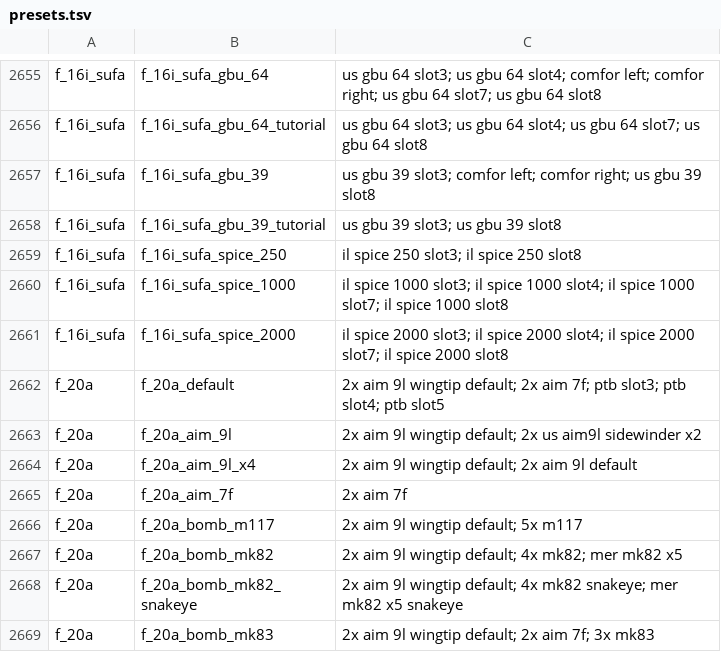
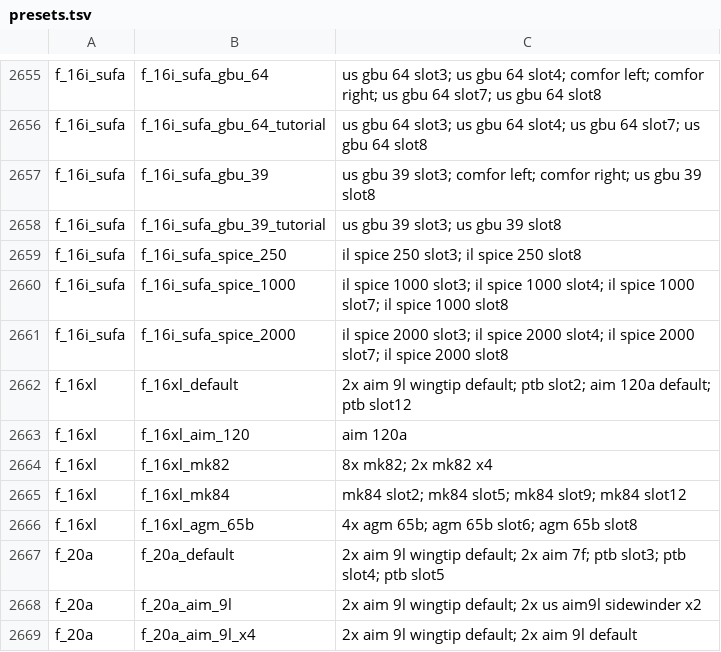
Before and after one commit to VanillaWong/Universal-Test-Lab-Vanilla-Version, a TSV file: data/presets.tsv, drawn as a sheet; only a part is shown, gaps mark what is left out; the shorter side is filled out with more unchanged rows.

```diff
--- a/data/presets.tsv
+++ b/data/presets.tsv
@@ -2661,2 +2661,7 @@ f_16i_sufa	f_16i_sufa_spice_1000	il spice 1000 slot3; il spice 1000 slot4; il sp
 f_16i_sufa	f_16i_sufa_spice_2000	il spice 2000 slot3; il spice 2000 slot4; il spice 2000 slot7; il spice 2000 slot8
+f_16xl	f_16xl_default	2x aim 9l wingtip default; ptb slot2; aim 120a default; ptb slot12
+f_16xl	f_16xl_aim_120	aim 120a
+f_16xl	f_16xl_mk82	8x mk82; 2x mk82 x4
+f_16xl	f_16xl_mk84	mk84 slot2; mk84 slot5; mk84 slot9; mk84 slot12
+f_16xl	f_16xl_agm_65b	4x agm 65b; agm 65b slot6; agm 65b slot8
 f_20a	f_20a_default	2x aim 9l wingtip default; 2x aim 7f; ptb slot3; ptb slot4; ptb slot5
```
Also changed, not shown: data/aircraft.tsv, data/aircraft_slots.tsv, 36 other files.
